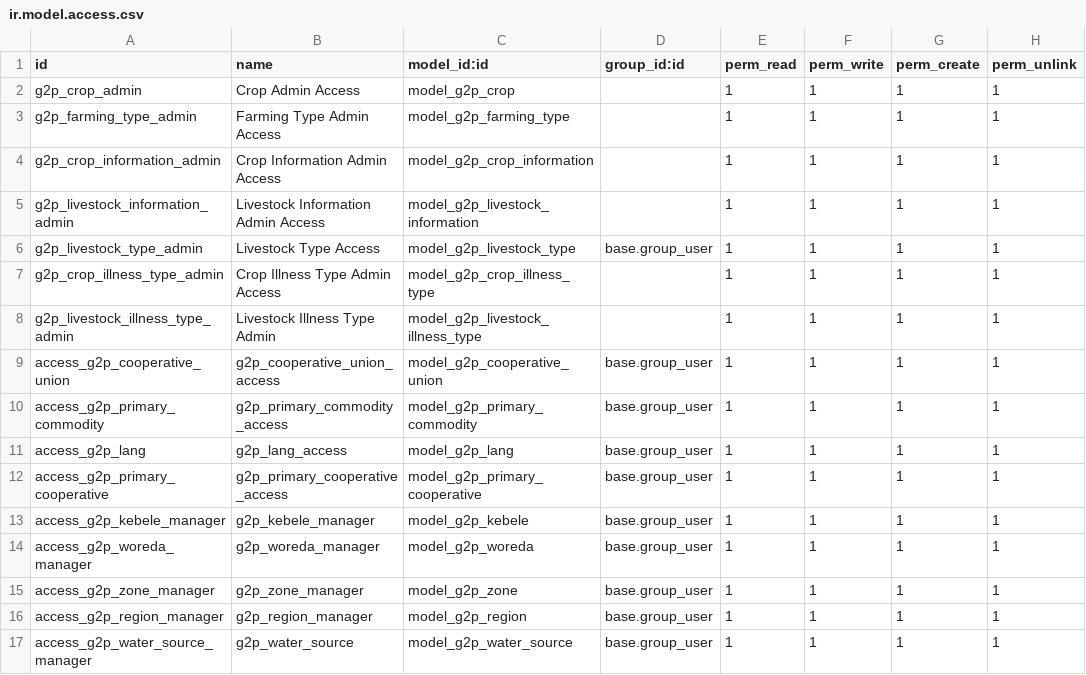
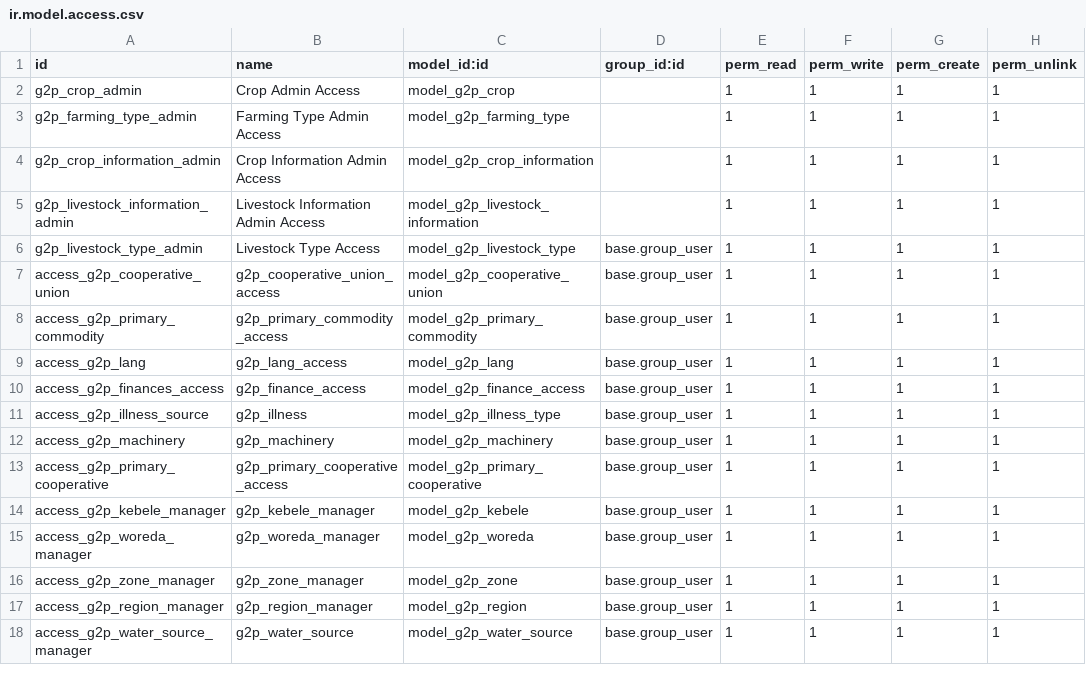
Before and after one commit to eldho51248/OAN_Registries, a CSV file: g2p_ati/security/ir.model.access.csv, drawn as a sheet.

```diff
--- a/g2p_ati/security/ir.model.access.csv
+++ b/g2p_ati/security/ir.model.access.csv
@@ -6,4 +6,2 @@ g2p_livestock_information_admin,Livestock Information Admin Access,model_g2p_liv
 g2p_livestock_type_admin,Livestock Type Access,model_g2p_livestock_type,base.group_user,1,1,1,1
-g2p_crop_illness_type_admin,Crop Illness Type Admin Access,model_g2p_crop_illness_type,,1,1,1,1
-g2p_livestock_illness_type_admin,Livestock Illness Type Admin,model_g2p_livestock_illness_type,,1,1,1,1
 access_g2p_cooperative_union,g2p_cooperative_union_access,model_g2p_cooperative_union,base.group_user,1,1,1,1
@@ -11,2 +9,5 @@ access_g2p_primary_commodity,g2p_primary_commodity_access,model_g2p_primary_comm
 access_g2p_lang,g2p_lang_access,model_g2p_lang,base.group_user,1,1,1,1
+access_g2p_finances_access,g2p_finance_access,model_g2p_finance_access,base.group_user,1,1,1,1
+access_g2p_illness_source,g2p_illness,model_g2p_illness_type,base.group_user,1,1,1,1
+access_g2p_machinery,g2p_machinery,model_g2p_machinery,base.group_user,1,1,1,1
 access_g2p_primary_cooperative,g2p_primary_cooperative_access,model_g2p_primary_cooperative,base.group_user,1,1,1,1
```
Also changed, not shown: 8 other files.
